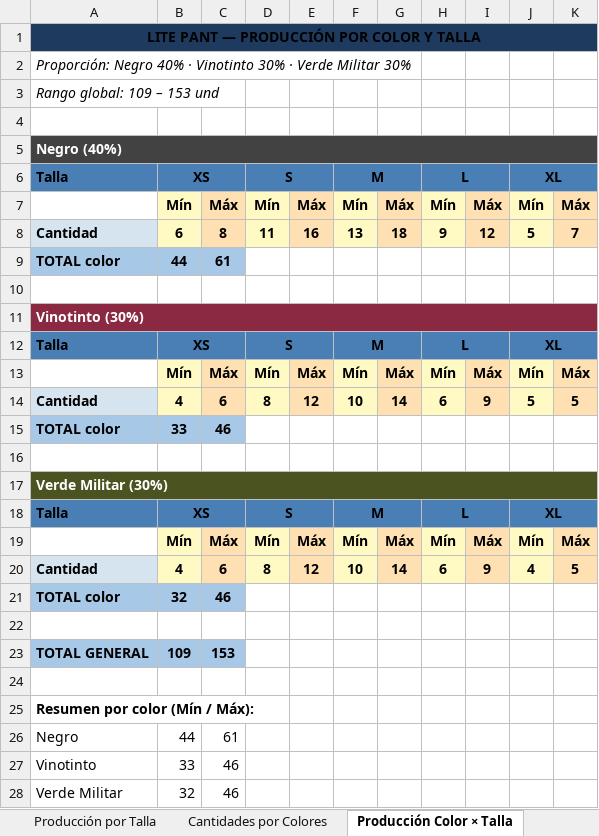
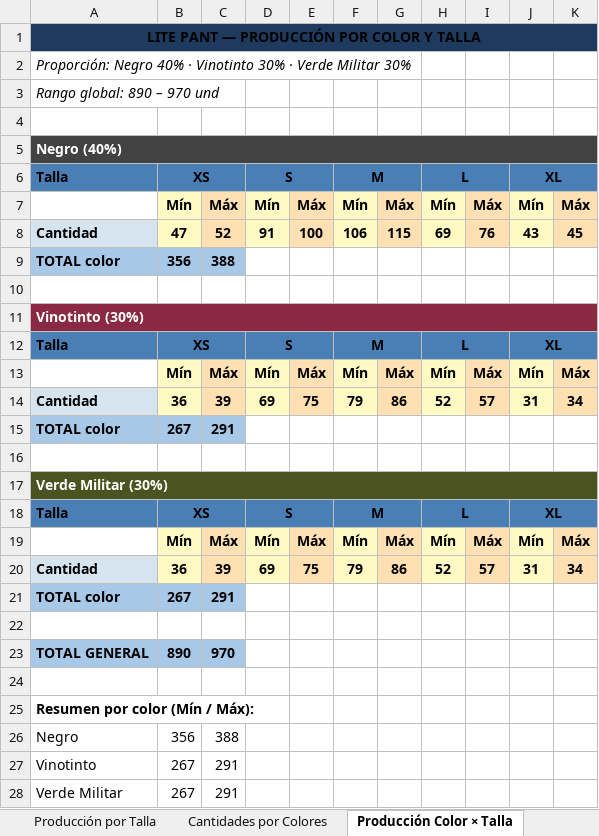
Before and after one commit to scm-svg/Data-Analyst, an Excel workbook: LITE_PANT_RANGO_PRODUCCION.xlsx, sheet Producción Color × Talla, drawn as a sheet; values as stored, in another font and other column widths than the file's, no borders; removed rows and columns are numbered as before the commit, all else as after; the diff names each change by its address in the sheet, - before the commit and + after, or states it on an @@ line.

```diff
--- a/LITE_PANT_RANGO_PRODUCCION.xlsx (sheet Producción Color × Talla)
+++ b/LITE_PANT_RANGO_PRODUCCION.xlsx (sheet Producción Color × Talla)
-A3: Rango global: 109 – 153 und
+A3: Rango global: 890 – 970 und
-row 8: Cantidad | 6 | 8 | 11 | 16 | 13 | 18 | 9 | 12 | 5 | 7
+row 8: Cantidad | 47 | 52 | 91 | 100 | 106 | 115 | 69 | 76 | 43 | 45
-B9: 44
+B9: 356
-C9: 61
+C9: 388
-row 14: Cantidad | 4 | 6 | 8 | 12 | 10 | 14 | 6 | 9 | 5 | 5
+row 14: Cantidad | 36 | 39 | 69 | 75 | 79 | 86 | 52 | 57 | 31 | 34
-B15: 33
+B15: 267
-C15: 46
+C15: 291
-row 20: Cantidad | 4 | 6 | 8 | 12 | 10 | 14 | 6 | 9 | 4 | 5
+row 20: Cantidad | 36 | 39 | 69 | 75 | 79 | 86 | 52 | 57 | 31 | 34
-B21: 32
+B21: 267
-C21: 46
+C21: 291
-B23: 109
+B23: 890
-C23: 153
+C23: 970
-B26: 44
+B26: 356
-C26: 61
+C26: 388
-B27: 33
+B27: 267
-C27:C28: 46
+C27:C28: 291
-B28: 32
+B28: 267
```
Also changed, not shown: sheet Distribución por Tienda, sheet Compra de Tela VIORI, sheet Cantidades por Colores, sheet Insumos, sheet Producción por Talla, sheet Resumen, 1 more sheet, 1 other file.
